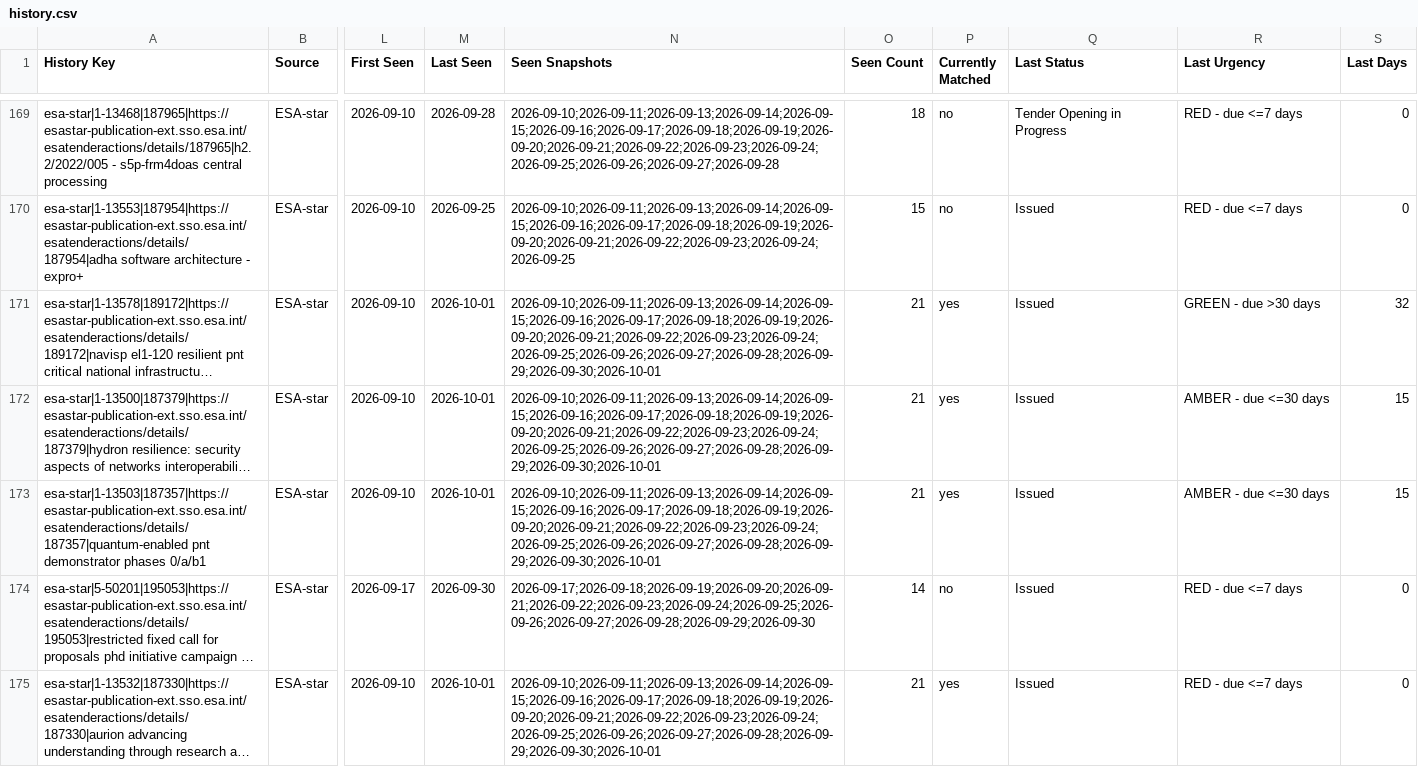
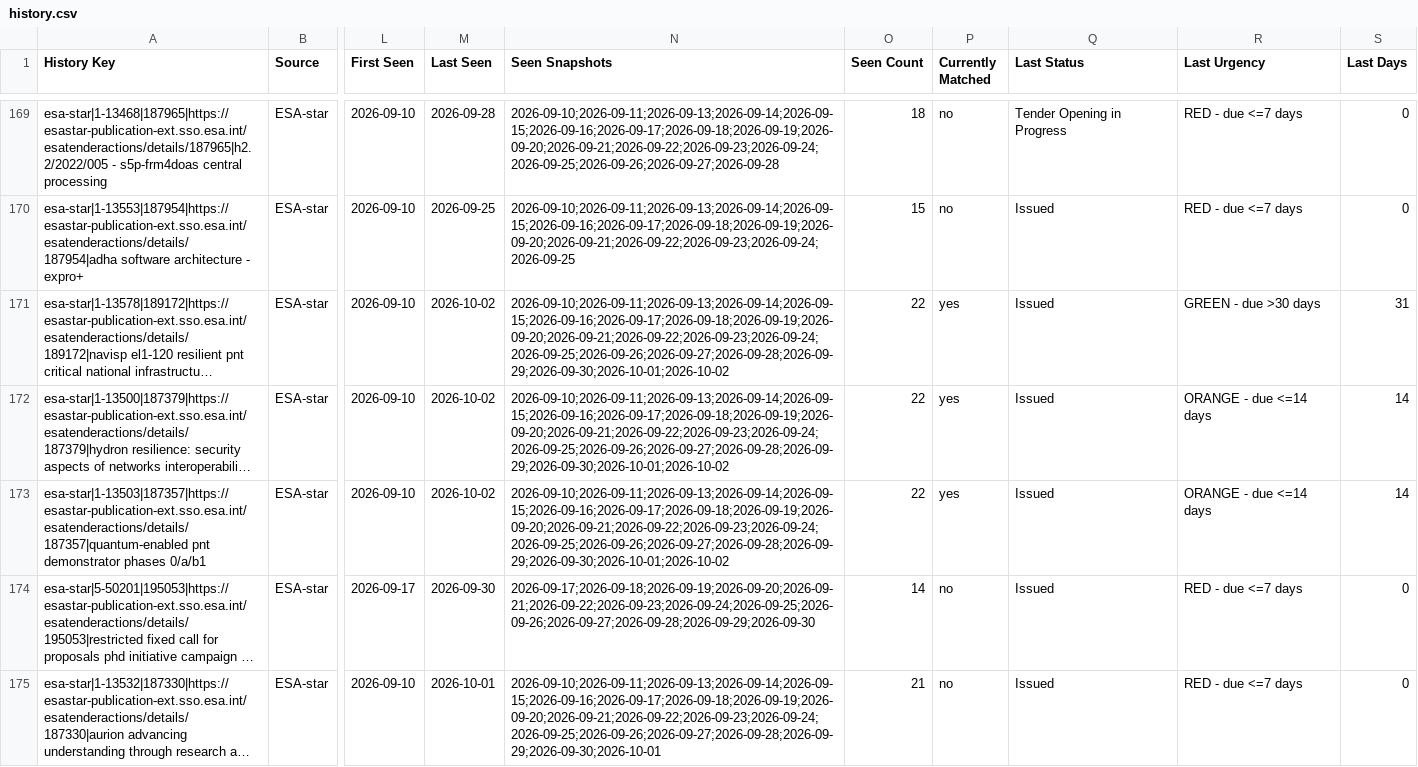
Before and after one commit to valentinopapangeok/publicFunding, a CSV file: history.csv, drawn as a sheet; only a part is shown, gaps mark what is left out; long unchanged cells end in …; the diff covers the shown part only; the diff names each change by its address in the sheet, - before the commit and + after, or states it on an @@ line.

```diff
--- a/history.csv
+++ b/history.csv
-M171:M173 (Last Seen): 2026-10-01
+M171:M173 (Last Seen): 2026-10-02
-N171:N173 (Seen Snapshots): 2026-09-10;2026-09-11;2026-09-13;2026-09-14;2026-09-15;2026-09-16;2026-09-17;2026-09-18;2026-09-19;2026-09-20;2026-09-21;2026-09-22;2026-09-23;2026-09-24;2026-09-25;2026-09-26;2026-09-27;2026-09-28;2026-09-29;2026-09-30;2026-10-01
+N171:N173 (Seen Snapshots): 2026-09-10;2026-09-11;2026-09-13;2026-09-14;2026-09-15;2026-09-16;2026-09-17;2026-09-18;2026-09-19;2026-09-20;2026-09-21;2026-09-22;2026-09-23;2026-09-24;2026-09-25;2026-09-26;2026-09-27;2026-09-28;2026-09-29;2026-09-30;2026-10-01;2026-10-02
-O171:O173 (Seen Count): 21
+O171:O173 (Seen Count): 22
-S171 (Last Days): 32
+S171 (Last Days): 31
-R172:R173 (Last Urgency): AMBER - due <=30 days
+R172:R173 (Last Urgency): ORANGE - due <=14 days
-S172:S173 (Last Days): 15
+S172:S173 (Last Days): 14
-P175 (Currently Matched): yes
+P175 (Currently Matched): no
```
Also changed, not shown: 181 edited cells elsewhere in this file, 4 other files.
